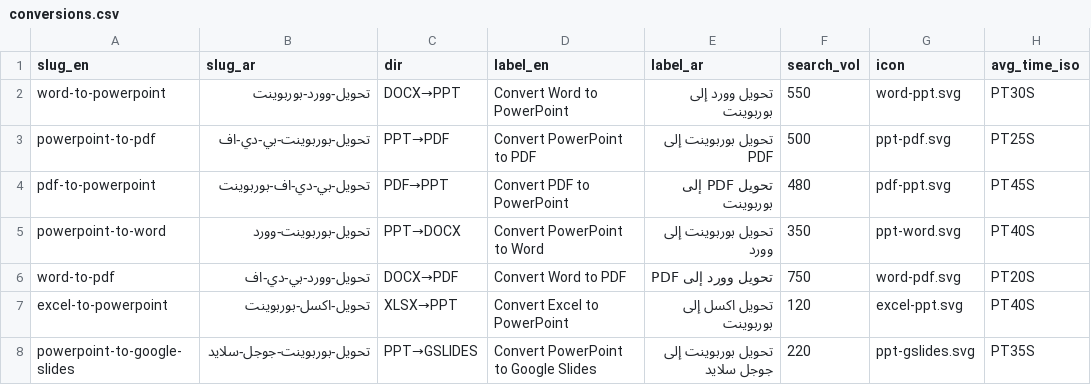
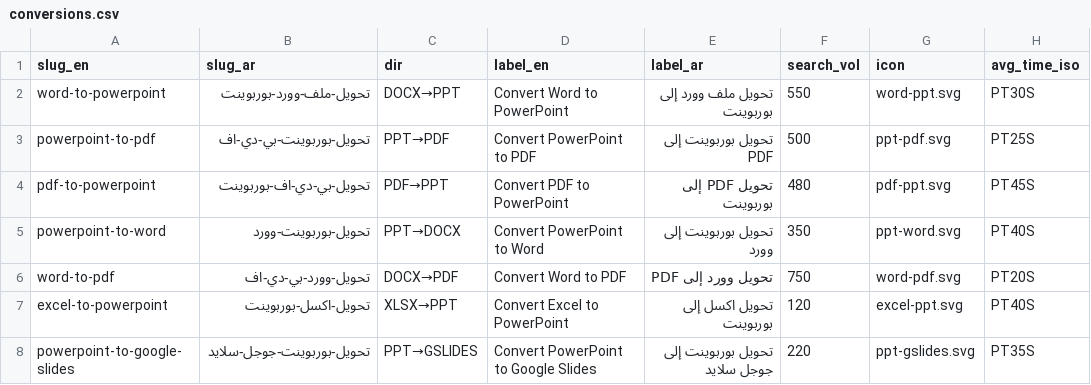
Before and after one commit to al3dwii/doc2deckF, a CSV file: content/conversions.csv, drawn as a sheet; only a part is shown; the diff names each change by its address in the sheet, - before the commit and + after, or states it on an @@ line.

```diff
--- a/content/conversions.csv
+++ b/content/conversions.csv
-B2 (slug_ar): تحويل-وورد-بوربوينت
+B2 (slug_ar): تحويل-ملف-وورد-بوربوينت
-E2 (label_ar): تحويل وورد إلى بوربوينت
+E2 (label_ar): تحويل ملف وورد إلى بوربوينت
```
Also changed, not shown: 7 other files.
